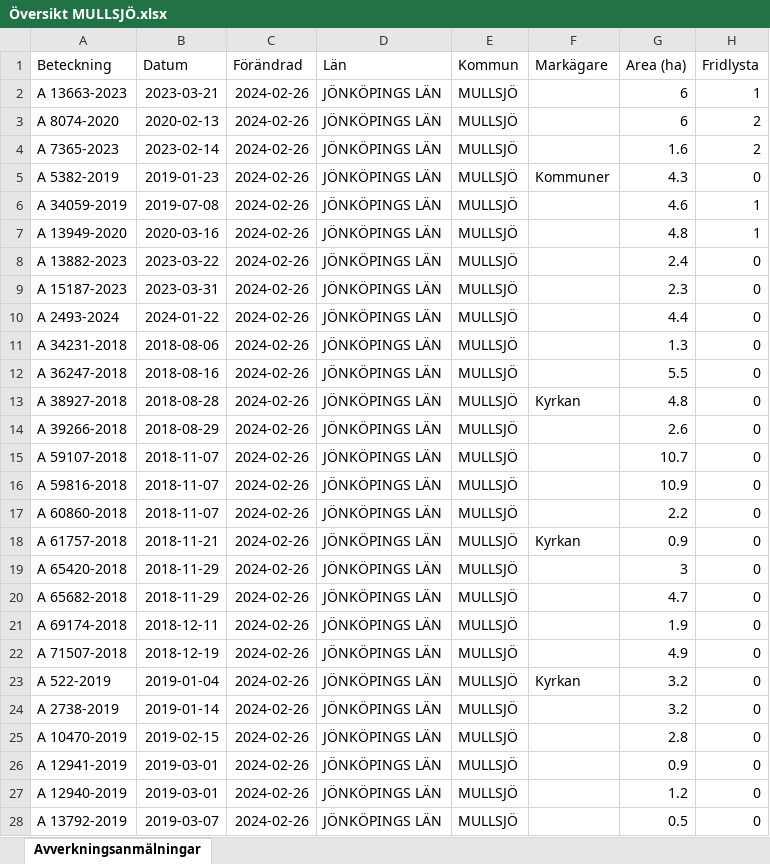
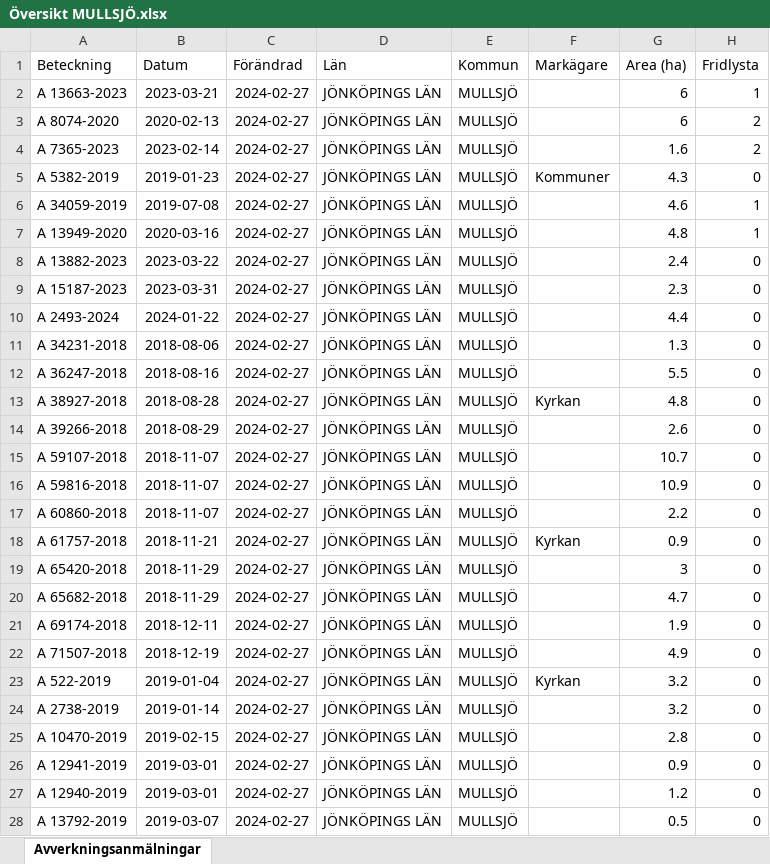
Before and after one commit to klasma/Logging_0642, an Excel workbook: Översikt MULLSJÖ.xlsx, sheet Avverkningsanmälningar, drawn as a sheet; only a part is shown; values as stored, in another font and other column widths than the file's, no borders; the diff covers the shown part only; the diff names each change by its address in the sheet, - before the commit and + after, or states it on an @@ line.

```diff
--- a/Översikt MULLSJÖ.xlsx (sheet Avverkningsanmälningar)
+++ b/Översikt MULLSJÖ.xlsx (sheet Avverkningsanmälningar)
-C2:C28 (Förändrad): 2024-02-26
+C2:C28 (Förändrad): 2024-02-27
```
Also changed, not shown: 178 edited cells elsewhere in this sheet, artfynd/A 13663-2023 artfynd.xlsx, artfynd/A 13882-2023 artfynd.xlsx, 50 other files.
